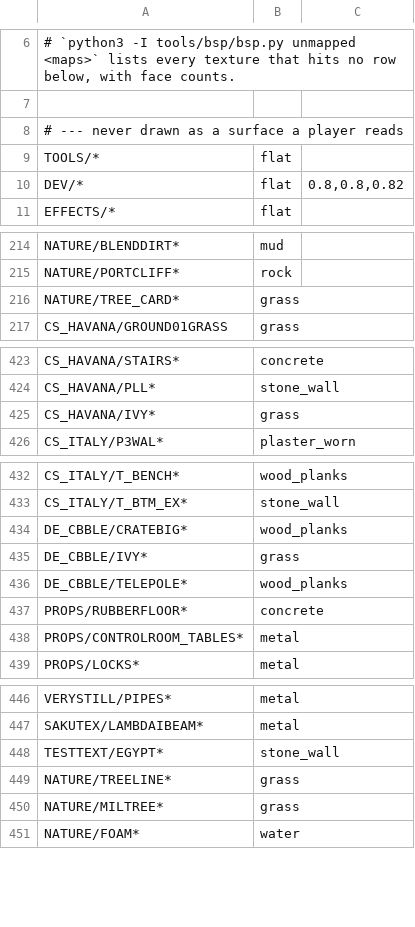
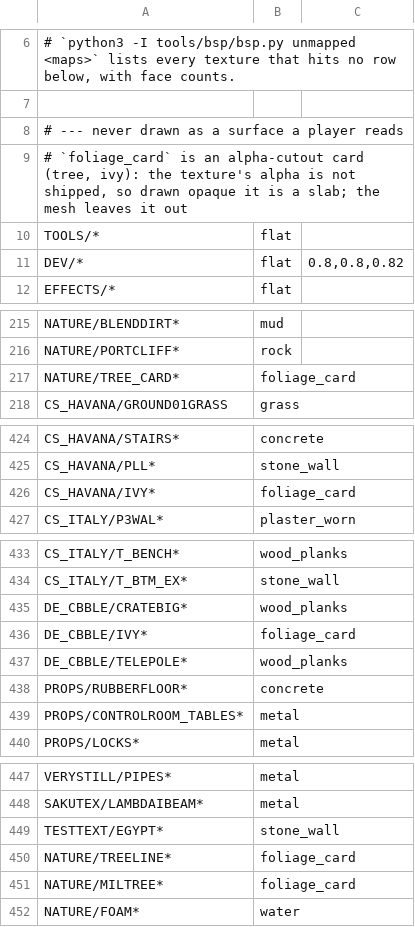
Before and after one commit to modcommunity/dot-map, a TSV file: tools/bsp/dotbsp/source_textures.tsv, drawn as a sheet; only a part is shown, gaps mark what is left out.

```diff
--- a/tools/bsp/dotbsp/source_textures.tsv
+++ b/tools/bsp/dotbsp/source_textures.tsv
@@ -8,2 +8,3 @@
 # --- never drawn as a surface a player reads
+# `foliage_card` is an alpha-cutout card (tree, ivy): the texture's alpha is not shipped, so drawn opaque it is a slab; the mesh leaves it out
 TOOLS/*	flat
@@ -215,3 +216,3 @@ NATURE/BLENDDIRT*	mud
 NATURE/PORTCLIFF*	rock
-NATURE/TREE_CARD*	grass
+NATURE/TREE_CARD*	foliage_card
 CS_HAVANA/GROUND01GRASS	grass
@@ -424,3 +425,3 @@ CS_HAVANA/STAIRS*	concrete
 CS_HAVANA/PLL*	stone_wall
-CS_HAVANA/IVY*	grass
+CS_HAVANA/IVY*	foliage_card
 CS_ITALY/P3WAL*	plaster_worn
@@ -434,3 +435,3 @@ CS_ITALY/T_BTM_EX*	stone_wall
 DE_CBBLE/CRATEBIG*	wood_planks
-DE_CBBLE/IVY*	grass
+DE_CBBLE/IVY*	foliage_card
 DE_CBBLE/TELEPOLE*	wood_planks
@@ -448,4 +449,4 @@ SAKUTEX/LAMBDAIBEAM*	metal
 TESTTEXT/EGYPT*	stone_wall
-NATURE/TREELINE*	grass
-NATURE/MILTREE*	grass
+NATURE/TREELINE*	foliage_card
+NATURE/MILTREE*	foliage_card
 NATURE/FOAM*	water
```
Also changed, not shown: tools/bsp/dotbsp/free_textures.tsv, 2 other files.
